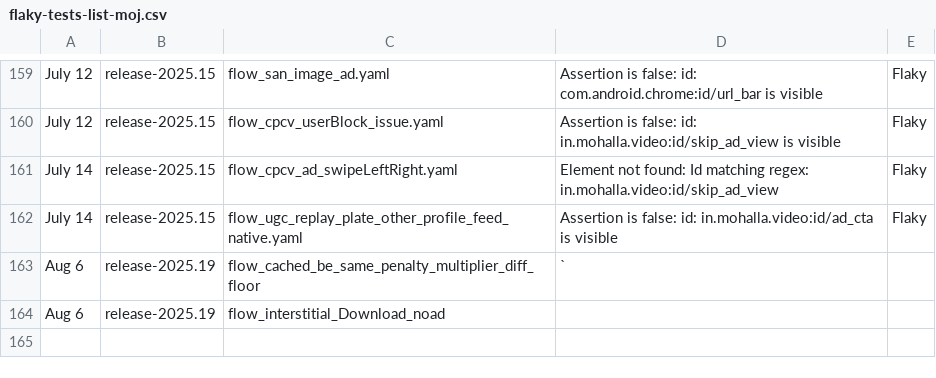
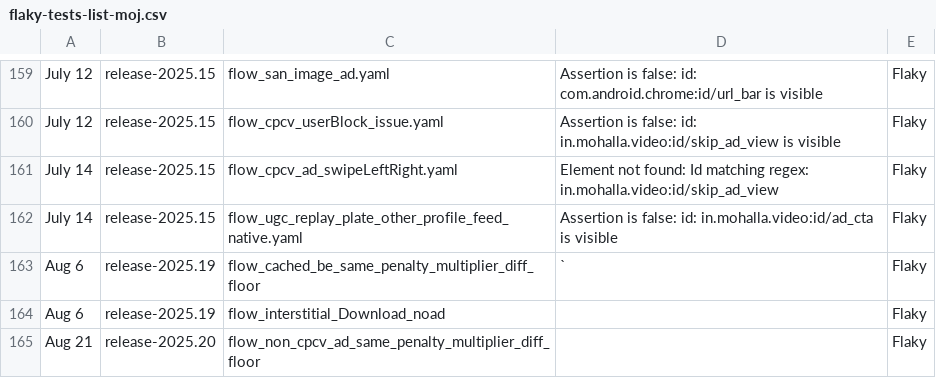
Before and after one commit to antariksh-sc/revenue-flaky-tests, a CSV file: flaky-tests-list-moj.csv, drawn as a sheet; only a part is shown, gaps mark what is left out.

```diff
--- a/flaky-tests-list-moj.csv
+++ b/flaky-tests-list-moj.csv
@@ -162,3 +162,4 @@ July 14,release-2025.15,flow_cpcv_ad_swipeLeftRight.yaml,Element not found: Id m
 July 14,release-2025.15,flow_ugc_replay_plate_other_profile_feed_native.yaml,Assertion is false: id: in.mohalla.video:id/ad_cta is visible,Flaky
-Aug 6,release-2025.19,flow_cached_be_same_penalty_multiplier_diff_floor,`,
-Aug 6,release-2025.19,flow_interstitial_Download_noad,,
+Aug 6,release-2025.19,flow_cached_be_same_penalty_multiplier_diff_floor,`,Flaky
+Aug 6,release-2025.19,flow_interstitial_Download_noad,,Flaky
+Aug 21,release-2025.20,flow_non_cpcv_ad_same_penalty_multiplier_diff_floor,,Flaky
```
Also changed, not shown: flaky-tests-list-sc.csv.
